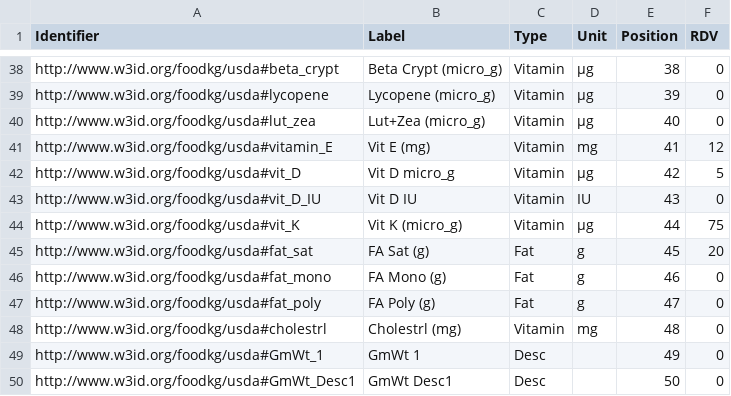
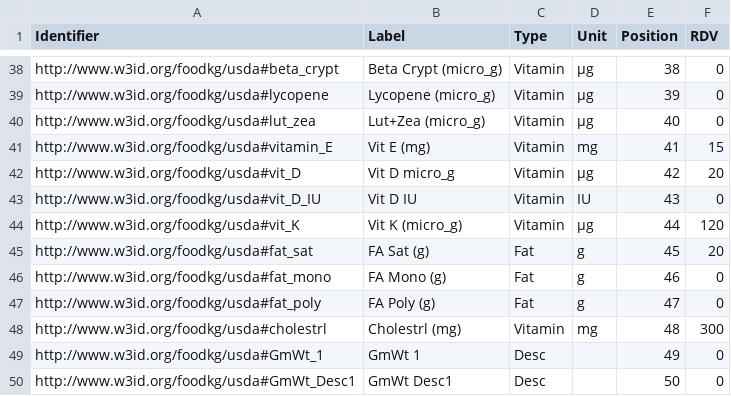
Before and after one commit to MaastrichtU-IDS/healthy-food-subs, a CSV file: data/input/nutrient_list.csv, drawn as a sheet; only a part is shown, gaps mark what is left out; the diff covers the shown part only.

```diff
--- a/data/input/nutrient_list.csv
+++ b/data/input/nutrient_list.csv
@@ -40,6 +40,6 @@ http://www.w3id.org/foodkg/usda#lycopene,Lycopene (micro_g),Vitamin,µg,39,0
 http://www.w3id.org/foodkg/usda#lut_zea,Lut+Zea  (micro_g),Vitamin,µg,40,0
-http://www.w3id.org/foodkg/usda#vitamin_E,Vit E (mg),Vitamin,mg,41,12
-http://www.w3id.org/foodkg/usda#vit_D,Vit D micro_g,Vitamin,µg,42,5
+http://www.w3id.org/foodkg/usda#vitamin_E,Vit E (mg),Vitamin,mg,41,15
+http://www.w3id.org/foodkg/usda#vit_D,Vit D micro_g,Vitamin,µg,42,20
 http://www.w3id.org/foodkg/usda#vit_D_IU,Vit D IU,Vitamin,IU,43,0
-http://www.w3id.org/foodkg/usda#vit_K,Vit K (micro_g),Vitamin,µg,44,75
+http://www.w3id.org/foodkg/usda#vit_K,Vit K (micro_g),Vitamin,µg,44,120
 http://www.w3id.org/foodkg/usda#fat_sat,FA Sat (g),Fat,g,45,20
@@ -47,3 +47,3 @@ http://www.w3id.org/foodkg/usda#fat_mono,FA Mono (g),Fat,g,46,0
 http://www.w3id.org/foodkg/usda#fat_poly,FA Poly (g),Fat,g,47,0
-http://www.w3id.org/foodkg/usda#cholestrl,Cholestrl (mg),Vitamin,mg,48,0
+http://www.w3id.org/foodkg/usda#cholestrl,Cholestrl (mg),Vitamin,mg,48,300
 http://www.w3id.org/foodkg/usda#GmWt_1,GmWt 1,Desc,,49,0
```
Also changed, not shown: 19 edited cells elsewhere in this file, 2 other files.
